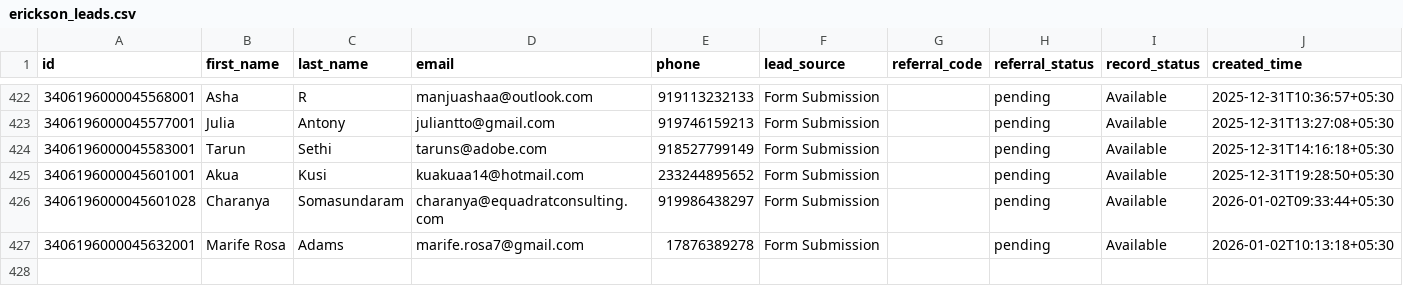
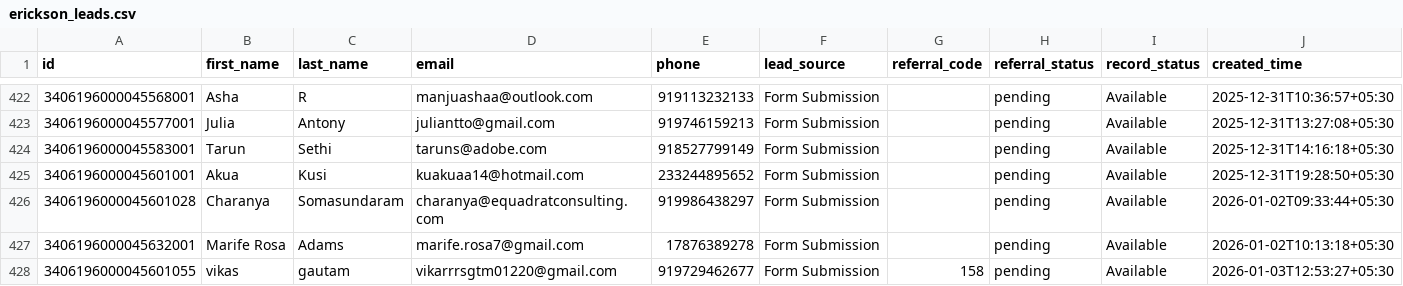
Before and after one commit to navneet-xmonks/leads, a CSV file: erickson_leads.csv, drawn as a sheet; only a part is shown, gaps mark what is left out; rows hold the shown columns only; the diff names each change by its address in the sheet, - before the commit and + after, or states it on an @@ line.

```diff
--- a/erickson_leads.csv
+++ b/erickson_leads.csv
+row 428: 3406196000045601055 | vikas | gautam | vikarrrsgtm01220@gmail.com | 919729462677 | Form Submission | 158 | pending | Available | 2026-01-03T12:53:27+05:30
```
Also changed, not shown: 2 other files.
